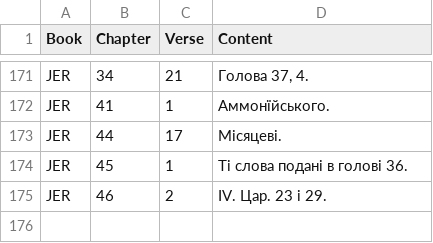
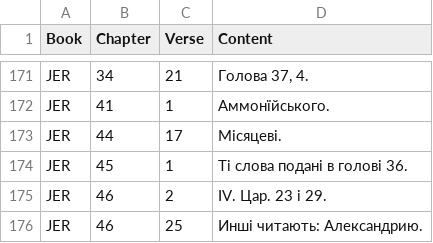
Before and after one commit to seesmof/Biblija-Kulisha, a CSV file: logs/F.csv, drawn as a sheet; only a part is shown, gaps mark what is left out.

```diff
--- a/logs/F.csv
+++ b/logs/F.csv
@@ -175 +175,2 @@ JER,45,1,"Ті слова подані в голові 36."
 JER,46,2,"IV. Цар. 23 і 29."
+JER,46,25,"Инші читають: Александрию."
```
Also changed, not shown: 2 other files.
